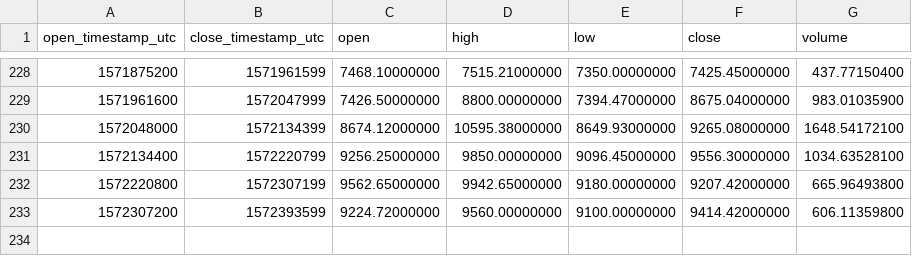
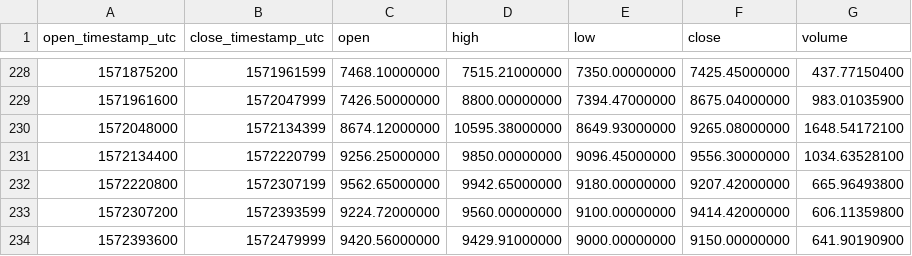
Before and after one commit to cryptobigbro/binance-BTCTUSD, a CSV file: binance-BTCTUSD-1d.csv, drawn as a sheet; only a part is shown, gaps mark what is left out; the diff names each change by its address in the sheet, - before the commit and + after, or states it on an @@ line.

```diff
--- a/binance-BTCTUSD-1d.csv
+++ b/binance-BTCTUSD-1d.csv
+row 234: 1572393600 | 1572479999 | 9420.56000000 | 9429.91000000 | 9000.00000000 | 9150.00000000 | 641.90190900
```
Also changed, not shown: binance-BTCTUSD-1h.csv, binance-BTCTUSD-1w.csv.
